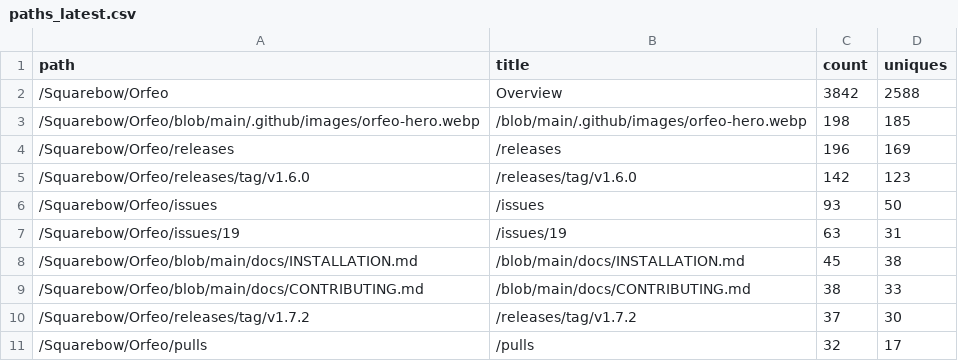
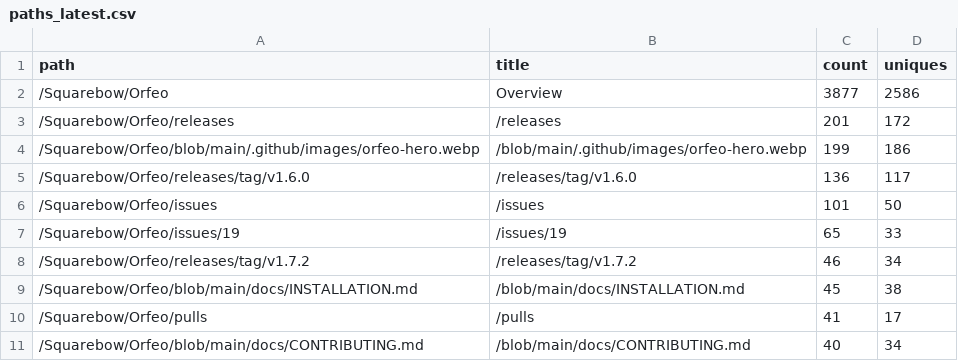
Before and after one commit to Squarebow/Orfeo, a CSV file: data/paths_latest.csv, drawn as a sheet.

```diff
--- a/data/paths_latest.csv
+++ b/data/paths_latest.csv
@@ -1,11 +1,11 @@
 path,title,count,uniques
-/Squarebow/Orfeo,Overview,3842,2588
-/Squarebow/Orfeo/blob/main/.github/images/orfeo-hero.webp,/blob/main/.github/images/orfeo-hero.webp,198,185
-/Squarebow/Orfeo/releases,/releases,196,169
-/Squarebow/Orfeo/releases/tag/v1.6.0,/releases/tag/v1.6.0,142,123
-/Squarebow/Orfeo/issues,/issues,93,50
-/Squarebow/Orfeo/issues/19,/issues/19,63,31
+/Squarebow/Orfeo,Overview,3877,2586
+/Squarebow/Orfeo/releases,/releases,201,172
+/Squarebow/Orfeo/blob/main/.github/images/orfeo-hero.webp,/blob/main/.github/images/orfeo-hero.webp,199,186
+/Squarebow/Orfeo/releases/tag/v1.6.0,/releases/tag/v1.6.0,136,117
+/Squarebow/Orfeo/issues,/issues,101,50
+/Squarebow/Orfeo/issues/19,/issues/19,65,33
+/Squarebow/Orfeo/releases/tag/v1.7.2,/releases/tag/v1.7.2,46,34
 /Squarebow/Orfeo/blob/main/docs/INSTALLATION.md,/blob/main/docs/INSTALLATION.md,45,38
-/Squarebow/Orfeo/blob/main/docs/CONTRIBUTING.md,/blob/main/docs/CONTRIBUTING.md,38,33
-/Squarebow/Orfeo/releases/tag/v1.7.2,/releases/tag/v1.7.2,37,30
-/Squarebow/Orfeo/pulls,/pulls,32,17
+/Squarebow/Orfeo/pulls,/pulls,41,17
+/Squarebow/Orfeo/blob/main/docs/CONTRIBUTING.md,/blob/main/docs/CONTRIBUTING.md,40,34
```
Also changed, not shown: data/clones.csv, data/downloads.csv, 3 other files.
